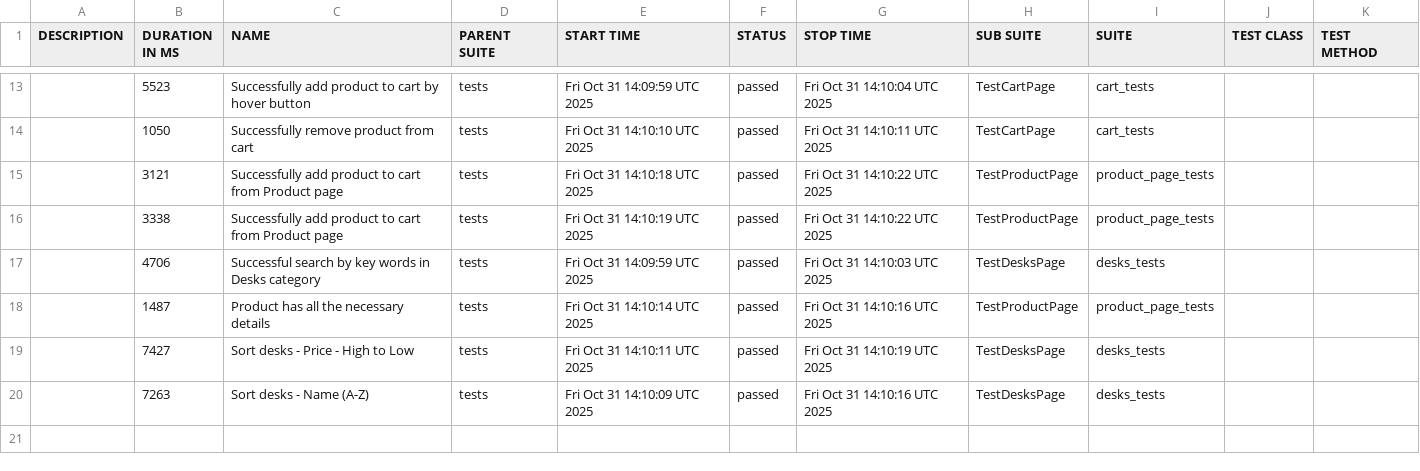
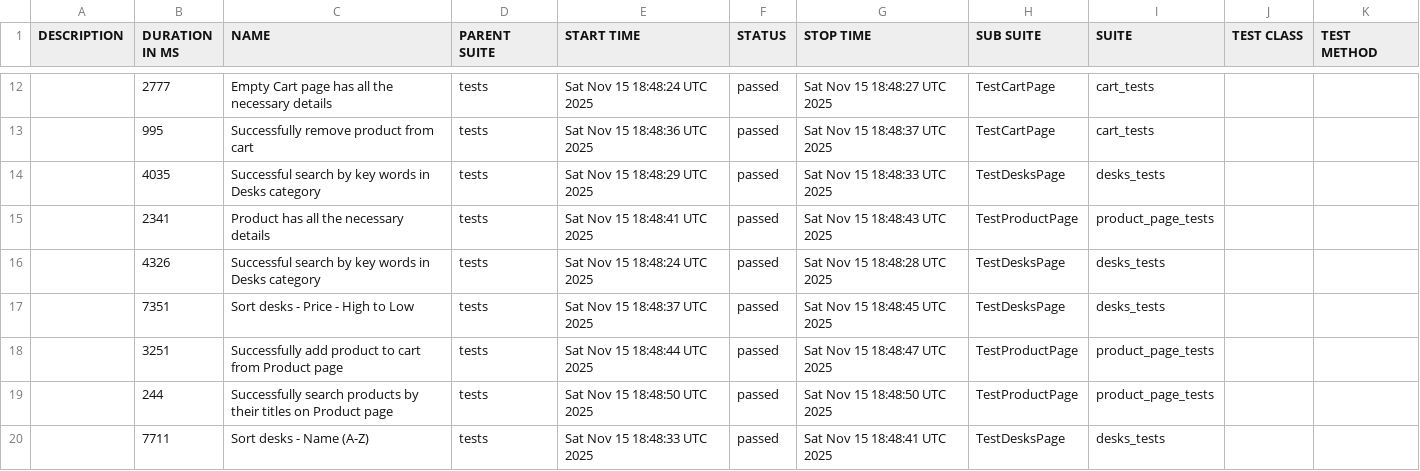
Before and after one commit to kate-belova/testshop_playwright_tests, a CSV file: data/suites.csv, drawn as a sheet; only a part is shown, gaps mark what is left out; the diff covers the shown part only.

```diff
--- a/data/suites.csv
+++ b/data/suites.csv
@@ -13,8 +12,9 @@
-"","5523","Successfully add product to cart by hover button","tests","Fri Oct 31 14:09:59 UTC 2025","passed","Fri Oct 31 14:10:04 UTC 2025","TestCartPage","cart_tests","",""
-"","1050","Successfully remove product from cart","tests","Fri Oct 31 14:10:10 UTC 2025","passed","Fri Oct 31 14:10:11 UTC 2025","TestCartPage","cart_tests","",""
-"","3121","Successfully add product to cart from Product page","tests","Fri Oct 31 14:10:18 UTC 2025","passed","Fri Oct 31 14:10:22 UTC 2025","TestProductPage","product_page_tests","",""
-"","3338","Successfully add product to cart from Product page","tests","Fri Oct 31 14:10:19 UTC 2025","passed","Fri Oct 31 14:10:22 UTC 2025","TestProductPage","product_page_tests","",""
-"","4706","Successful search by key words in Desks category","tests","Fri Oct 31 14:09:59 UTC 2025","passed","Fri Oct 31 14:10:03 UTC 2025","TestDesksPage","desks_tests","",""
-"","1487","Product has all the necessary details","tests","Fri Oct 31 14:10:14 UTC 2025","passed","Fri Oct 31 14:10:16 UTC 2025","TestProductPage","product_page_tests","",""
-"","7427","Sort desks - Price - High to Low","tests","Fri Oct 31 14:10:11 UTC 2025","passed","Fri Oct 31 14:10:19 UTC 2025","TestDesksPage","desks_tests","",""
-"","7263","Sort desks - Name (A-Z)","tests","Fri Oct 31 14:10:09 UTC 2025","passed","Fri Oct 31 14:10:16 UTC 2025","TestDesksPage","desks_tests","",""
+"","2777","Empty Cart page has all the necessary details","tests","Sat Nov 15 18:48:24 UTC 2025","passed","Sat Nov 15 18:48:27 UTC 2025","TestCartPage","cart_tests","",""
+"","995","Successfully remove product from cart","tests","Sat Nov 15 18:48:36 UTC 2025","passed","Sat Nov 15 18:48:37 UTC 2025","TestCartPage","cart_tests","",""
+"","4035","Successful search by key words in Desks category","tests","Sat Nov 15 18:48:29 UTC 2025","passed","Sat Nov 15 18:48:33 UTC 2025","TestDesksPage","desks_tests","",""
+"","2341","Product has all the necessary details","tests","Sat Nov 15 18:48:41 UTC 2025","passed","Sat Nov 15 18:48:43 UTC 2025","TestProductPage","product_page_tests","",""
+"","4326","Successful search by key words in Desks category","tests","Sat Nov 15 18:48:24 UTC 2025","passed","Sat Nov 15 18:48:28 UTC 2025","TestDesksPage","desks_tests","",""
+"","7351","Sort desks - Price - High to Low","tests","Sat Nov 15 18:48:37 UTC 2025","passed","Sat Nov 15 18:48:45 UTC 2025","TestDesksPage","desks_tests","",""
+"","3251","Successfully add product to cart from Product page","tests","Sat Nov 15 18:48:44 UTC 2025","passed","Sat Nov 15 18:48:47 UTC 2025","TestProductPage","product_page_tests","",""
+"","244","Successfully search products by their titles on Product page","tests","Sat Nov 15 18:48:50 UTC 2025","passed","Sat Nov 15 18:48:50 UTC 2025","TestProductPage","product_page_tests","",""
+"","7711","Sort desks - Name (A-Z)","tests","Sat Nov 15 18:48:33 UTC 2025","passed","Sat Nov 15 18:48:41 UTC 2025","TestDesksPage","desks_tests","",""
```
Also changed, not shown: 2 added rows, 3 removed rows and 26 edited cells elsewhere in this file, data/behaviors.csv, 52 other files.
